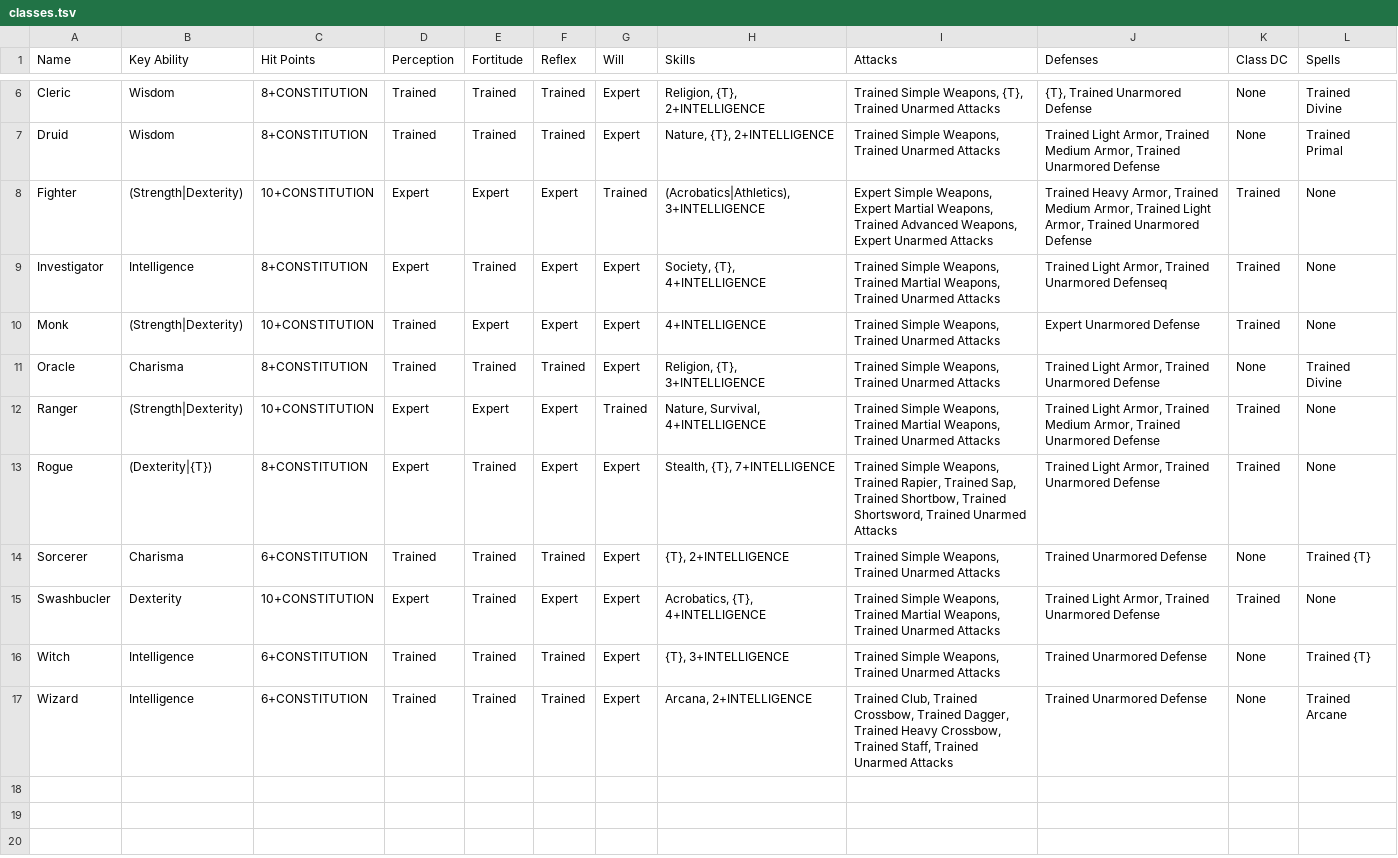
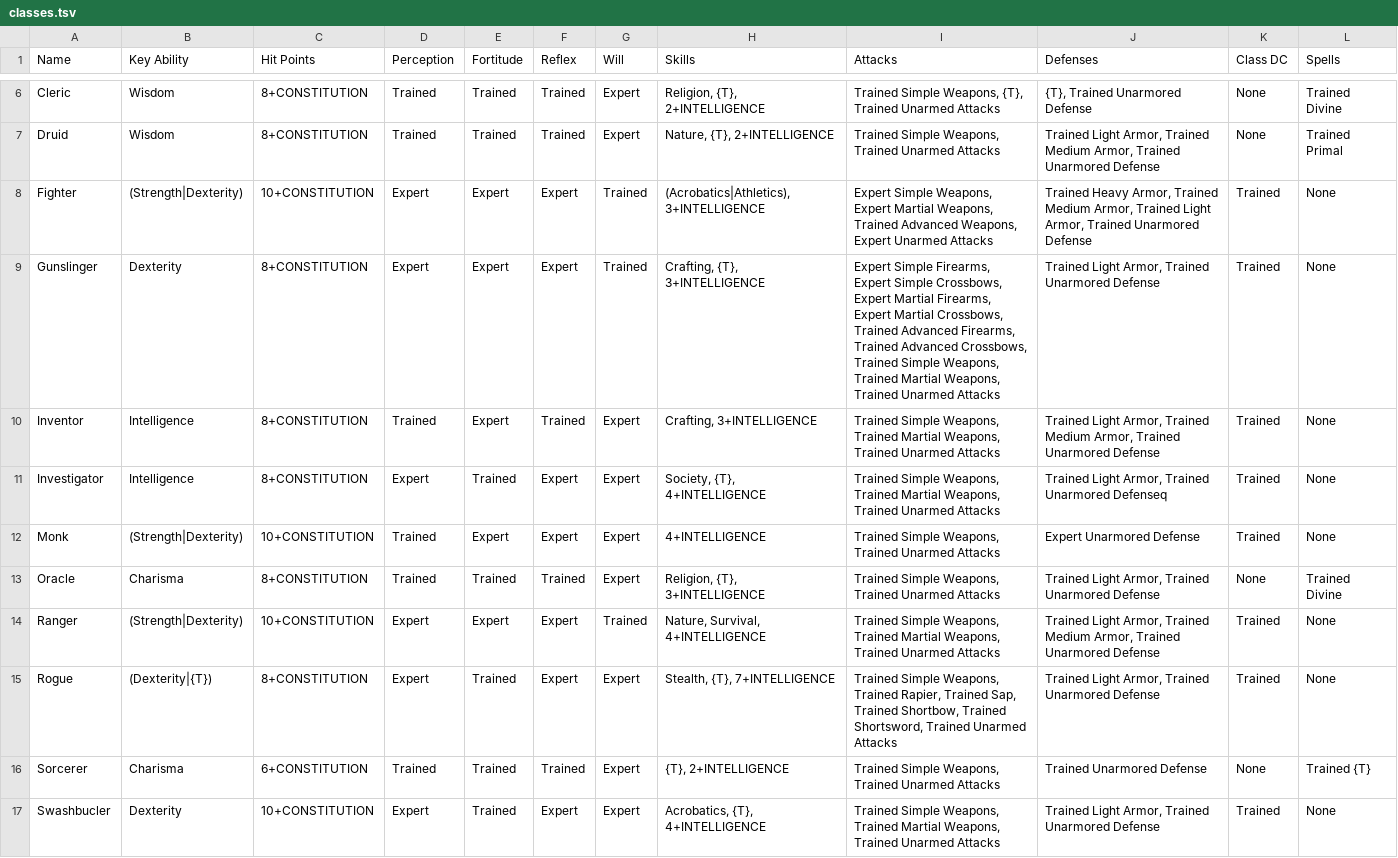
Before and after one commit to seanboyy/seanboyy.github.io, a TSV file: Pathfinder/Data/classes.tsv, drawn as a sheet; only a part is shown, gaps mark what is left out; the shorter side is filled out with more unchanged rows.

Commit message:
Updated classes.tsv and deities.tsv :

```diff
--- a/Pathfinder/Data/classes.tsv
+++ b/Pathfinder/Data/classes.tsv
@@ -8,2 +8,4 @@ Druid	Wisdom	8+CONSTITUTION	Trained	Trained	Trained	Expert	Nature, {T}, 2+INTELL
 Fighter	(Strength|Dexterity)	10+CONSTITUTION	Expert	Expert	Expert	Trained	(Acrobatics|Athletics), 3+INTELLIGENCE	Expert Simple Weapons, Expert Martial Weapons, Trained Advanced Weapons, Expert Unarmed Attacks	Trained Heavy Armor, Trained Medium Armor, Trained Light Armor, Trained Unarmored Defense	Trained	None
+Gunslinger	Dexterity	8+CONSTITUTION	Expert	Expert	Expert	Trained	Crafting, {T}, 3+INTELLIGENCE	Expert Simple Firearms, Expert Simple Crossbows, Expert Martial Firearms, Expert Martial Crossbows, Trained Advanced Firearms, Trained Advanced Crossbows, Trained Simple Weapons, Trained Martial Weapons, Trained Unarmed Attacks	Trained Light Armor, Trained Unarmored Defense	Trained	None
+Inventor	Intelligence	8+CONSTITUTION	Trained	Expert	Trained	Expert	Crafting, 3+INTELLIGENCE	Trained Simple Weapons, Trained Martial Weapons, Trained Unarmed Attacks	Trained Light Armor, Trained Medium Armor, Trained Unarmored Defense	Trained	None
 Investigator	Intelligence	8+CONSTITUTION	Expert	Trained	Expert	Expert	Society, {T}, 4+INTELLIGENCE	Trained Simple Weapons, Trained Martial Weapons, Trained Unarmed Attacks	Trained Light Armor, Trained Unarmored Defenseq	Trained	None
```
Also changed, not shown: 1 other file.
